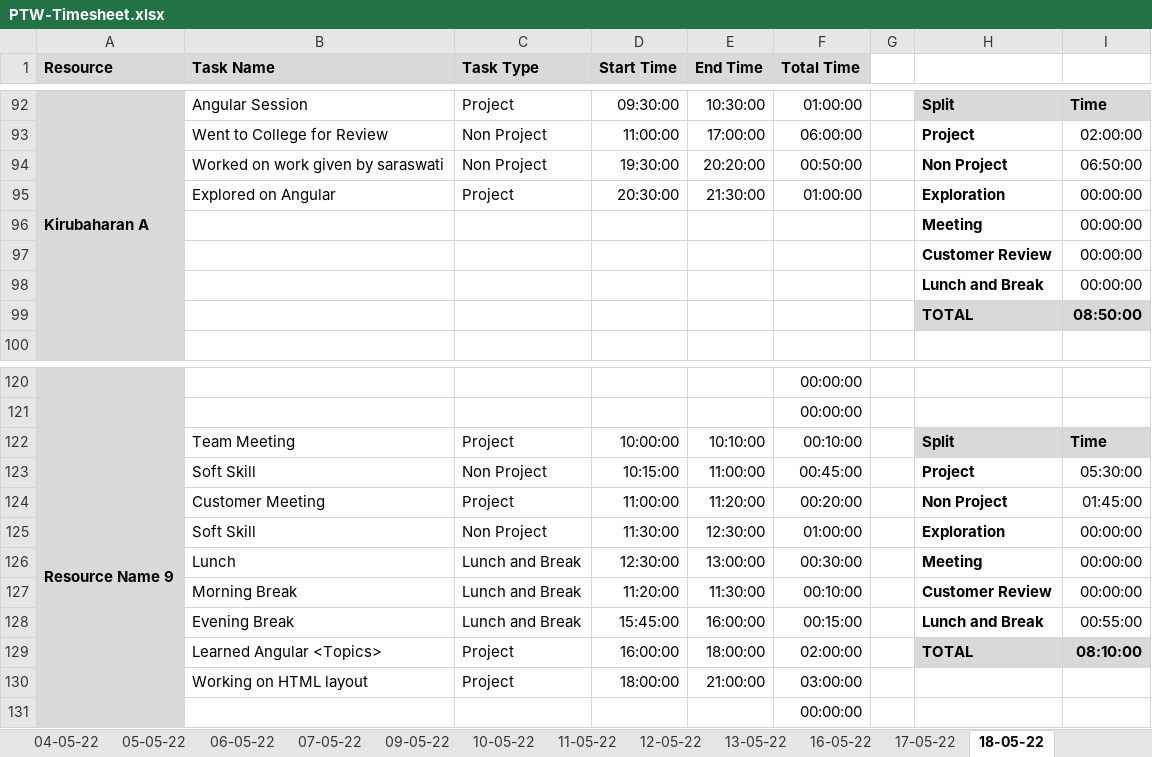
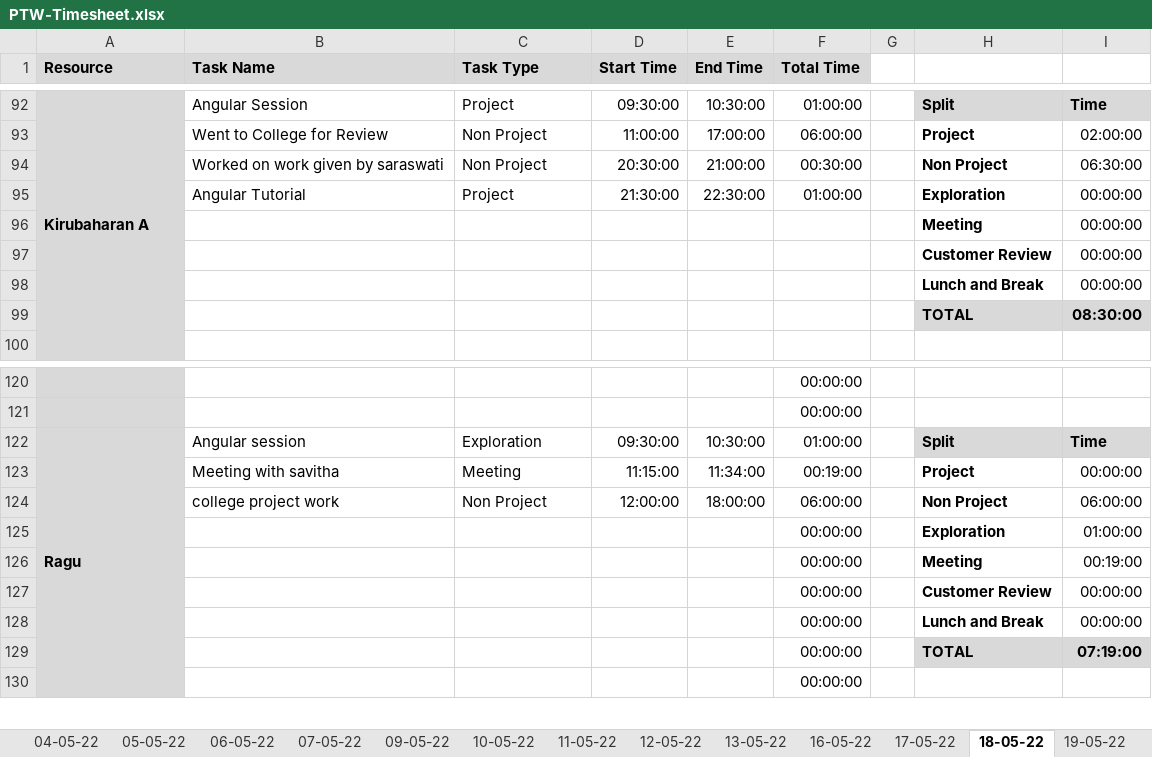
Before and after one commit to TEAM-EUPHORIA/TEAM-EUPHORIA-TMS, an Excel workbook: Process/Timesheet/PTW-Timesheet.xlsx, sheet 18-05-22, drawn as a sheet; only a part is shown, gaps mark what is left out; values as stored, in another font and other column widths than the file's, no borders; conditional formats not drawn; removed rows and columns are numbered as before the commit, all else as after; the diff covers the shown part only; the diff names each change by its address in the sheet, - before the commit and + after, or states it on an @@ line.

```diff
--- a/Process/Timesheet/PTW-Timesheet.xlsx (sheet 18-05-22)
+++ b/Process/Timesheet/PTW-Timesheet.xlsx (sheet 18-05-22)
+sheet tab: 19-05-22
-D94 (Start Time): 19:30:00
+D94 (Start Time): 20:30:00
-E94 (End Time): 20:20:00
+E94 (End Time): 21:00:00
-F94 (Total Time): 00:50:00
+F94 (Total Time): 00:30:00
-I94: 06:50:00
+I94: 06:30:00
-B95 (Task Name): Explored on Angular
+B95 (Task Name): Angular Tutorial
-D95 (Start Time): 20:30:00
+D95 (Start Time): 21:30:00
-E95 (End Time): 21:30:00
+E95 (End Time): 22:30:00
-I99: 08:50:00
+I99: 08:30:00
-row 122: Resource Name 9 | Team Meeting | Project | 10:00:00 | 10:10:00 | 00:10:00 |  | Split | Time
-row 123:  | Soft Skill | Non Project | 10:15:00 | 11:00:00 | 00:45:00 |  | Project | 05:30:00
-row 124:  | Customer Meeting | Project | 11:00:00 | 11:20:00 | 00:20:00 |  | Non Project | 01:45:00
-row 125:  | Soft Skill | Non Project | 11:30:00 | 12:30:00 | 01:00:00 |  | Exploration | 00:00:00
-row 126:  | Lunch | Lunch and Break | 12:30:00 | 13:00:00 | 00:30:00 |  | Meeting | 00:00:00
-row 127:  | Morning Break | Lunch and Break | 11:20:00 | 11:30:00 | 00:10:00 |  | Customer Review | 00:00:00
-row 128:  | Evening Break | Lunch and Break | 15:45:00 | 16:00:00 | 00:15:00 |  | Lunch and Break | 00:55:00
-row 129:  | Learned Angular <Topics> | Project | 16:00:00 | 18:00:00 | 02:00:00 |  | TOTAL | 08:10:00
-row 130:  | Working on HTML layout | Project | 18:00:00 | 21:00:00 | 03:00:00
+row 122: Ragu | Angular session | Exploration | 09:30:00 | 10:30:00 | 01:00:00 |  | Split | Time
+row 123:  | Meeting with savitha | Meeting | 11:15:00 | 11:34:00 | 00:19:00 |  | Project | 00:00:00
+row 124:  | college project work | Non Project | 12:00:00 | 18:00:00 | 06:00:00 |  | Non Project | 06:00:00
+row 125:  |  |  |  |  | 00:00:00 |  | Exploration | 01:00:00
+row 126:  |  |  |  |  | 00:00:00 |  | Meeting | 00:19:00
+row 127:  |  |  |  |  | 00:00:00 |  | Customer Review | 00:00:00
+row 128:  |  |  |  |  | 00:00:00 |  | Lunch and Break | 00:00:00
+row 129:  |  |  |  |  | 00:00:00 |  | TOTAL | 07:19:00
```
Also changed, not shown: 13 added rows, 12 removed rows and 30 edited cells elsewhere in this sheet, sheet 17-05-22, sheet 12-05-22, sheet 13-05-22, sheet 11-05-22, sheet 16-05-22, other sheet tabs, formulas that keep their value.
